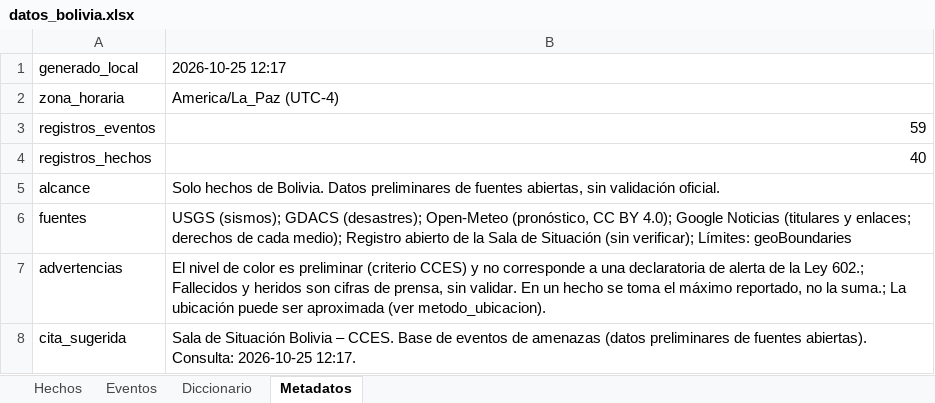
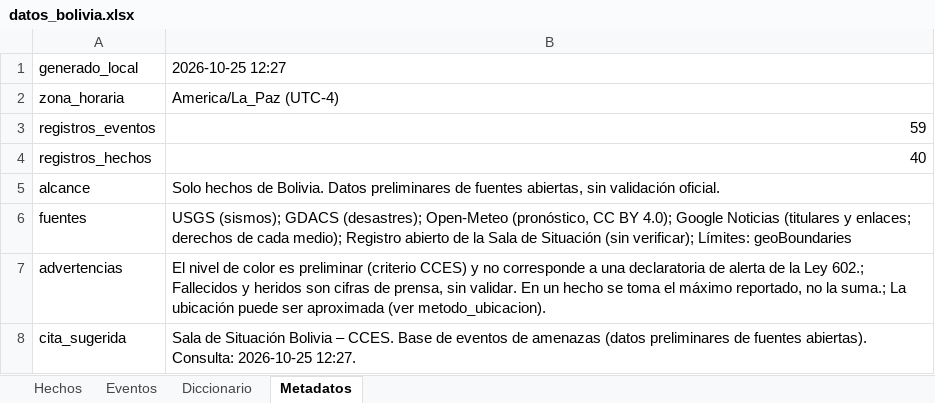
Before and after one commit to micangelarcangel-lang/sala-situacion-bolivia, an Excel workbook: docs/datos/datos_bolivia.xlsx, sheet Metadatos, drawn as a sheet; values as stored, in another font and other column widths than the file's, no borders; the diff names each change by its address in the sheet, - before the commit and + after, or states it on an @@ line.

```diff
--- a/docs/datos/datos_bolivia.xlsx (sheet Metadatos)
+++ b/docs/datos/datos_bolivia.xlsx (sheet Metadatos)
-B1: 2026-10-25 12:17
+B1: 2026-10-25 12:27
-B8: …Consulta: 2026-10-25 12:17.
+B8: …Consulta: 2026-10-25 12:27.
```
Also changed, not shown: 4 other files.
